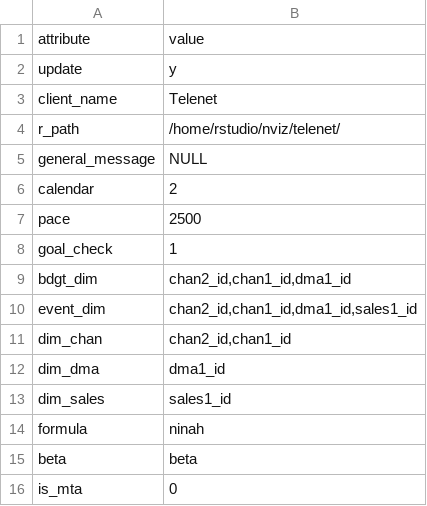
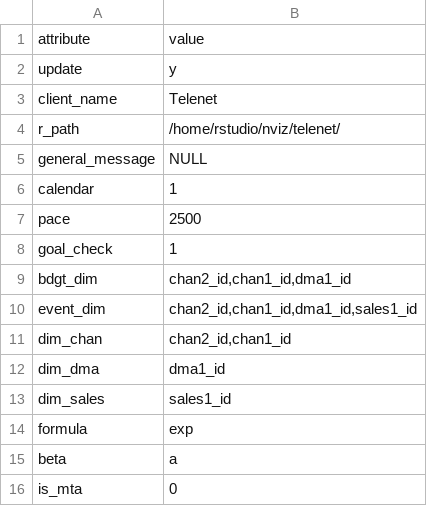
Before and after one commit to truesightconsulting/telenet, a CSV file: admin/opt/admin/adm_setup.csv, drawn as a sheet.

```diff
--- a/admin/opt/admin/adm_setup.csv
+++ b/admin/opt/admin/adm_setup.csv
@@ -5,3 +5,3 @@ r_path,/home/rstudio/nviz/telenet/
 general_message,NULL
-calendar,2
+calendar,1
 pace,2500
@@ -13,4 +13,4 @@ dim_dma,dma1_id
 dim_sales,sales1_id
-formula,ninah
-beta,beta
+formula,exp
+beta,a
 is_mta,0
```
Also changed, not shown: admin/opt/admin/adm_curve.csv, admin/opt/admin/adm_season.csv, 6 other files.
